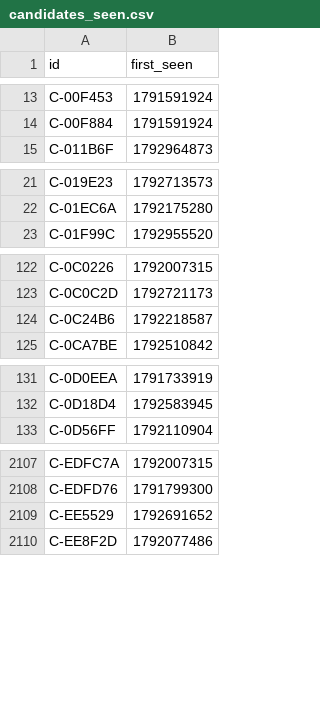
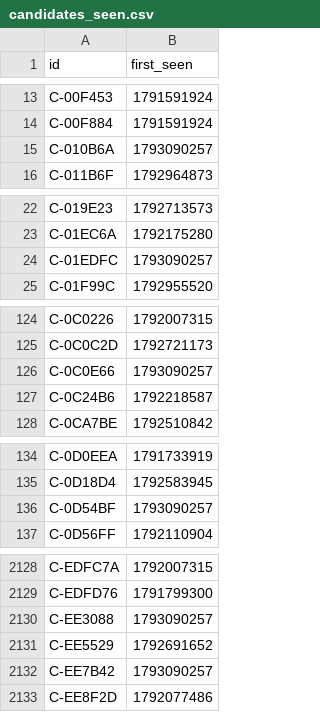
Before and after one commit to ashil13/early-hunter, a CSV file: data/candidates_seen.csv, drawn as a sheet; only a part is shown, gaps mark what is left out; the diff covers the shown part only; the diff names each change by its address in the sheet, - before the commit and + after, or states it on an @@ line.

Commit message:
update data

```diff
--- a/data/candidates_seen.csv
+++ b/data/candidates_seen.csv
+row 15: C-010B6A | 1793090257
+row 24: C-01EDFC | 1793090257
+row 126: C-0C0E66 | 1793090257
+row 136: C-0D54BF | 1793090257
+row 2130: C-EE3088 | 1793090257
+row 2132: C-EE7B42 | 1793090257
```
Also changed, not shown: 18 added rows elsewhere in this file, data/wallets.csv, 3 other files.
